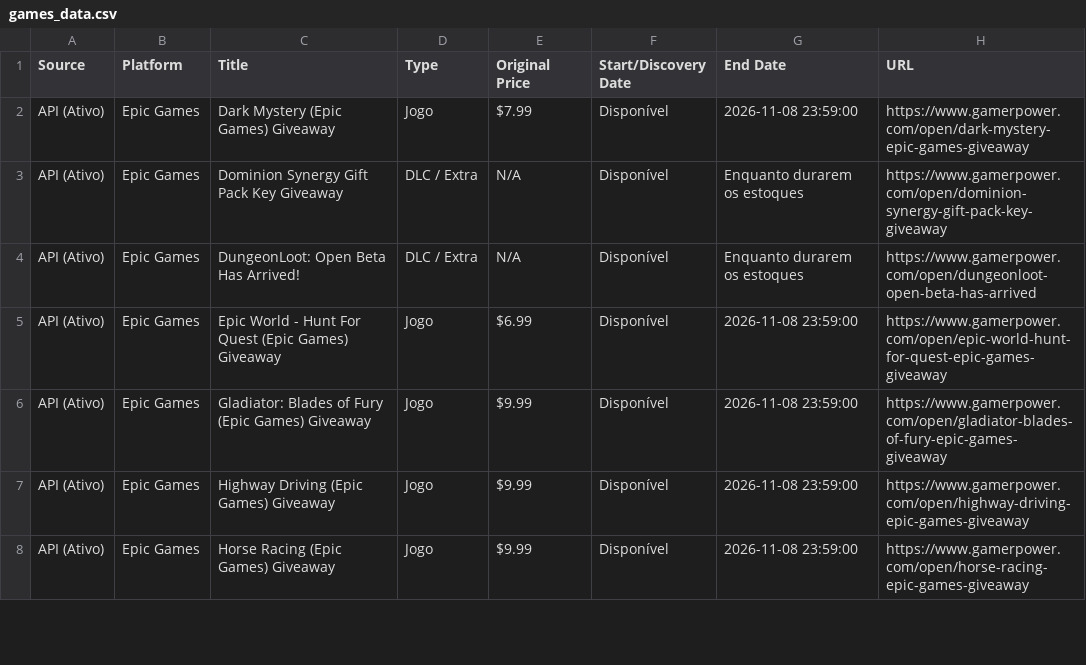
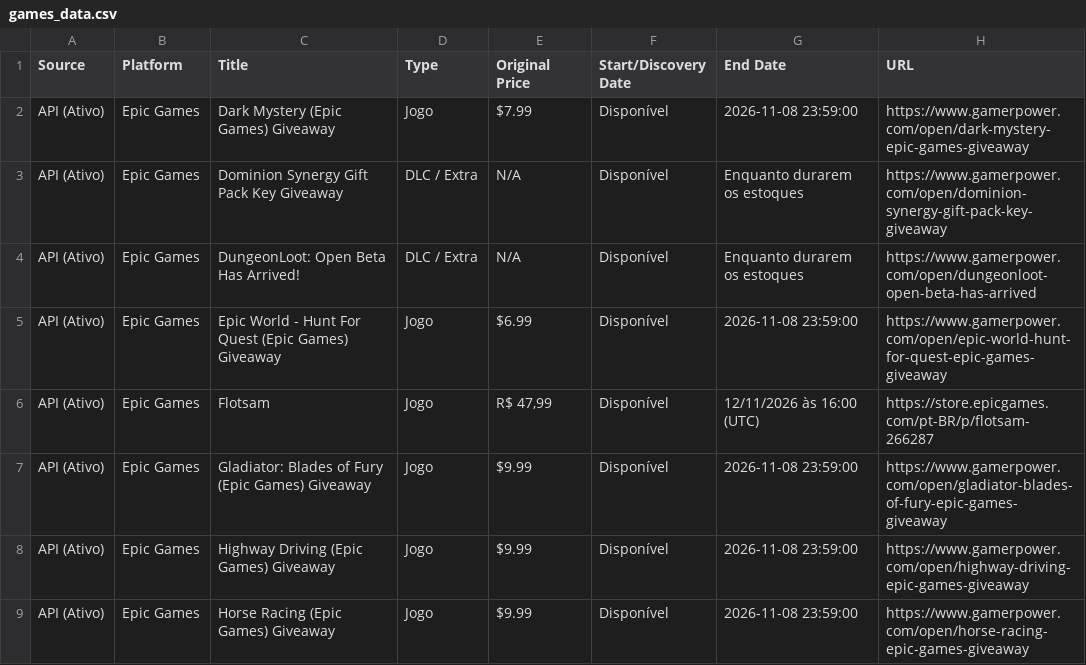
Before and after one commit to yuriluna85/games-for-free, a CSV file: games_data.csv, drawn as a sheet; only a part is shown; the diff covers the shown part only.

```diff
--- a/games_data.csv
+++ b/games_data.csv
@@ -5,2 +5,3 @@ API (Ativo),Epic Games,DungeonLoot: Open Beta Has Arrived!,DLC / Extra,N/A,Dispo
 API (Ativo),Epic Games,Epic World - Hunt For Quest (Epic Games) Giveaway,Jogo,$6.99,Disponível,2026-11-08 23:59:00,https://www.gamerpower.com/open/epic-world-hunt-for-quest-epic-games-giveaway
+API (Ativo),Epic Games,Flotsam,Jogo,"R$ 47,99",Disponível,12/11/2026 às 16:00 (UTC),https://store.epicgames.com/pt-BR/p/flotsam-266287
 API (Ativo),Epic Games,Gladiator: Blades of Fury (Epic Games) Giveaway,Jogo,$9.99,Disponível,2026-11-08 23:59:00,https://www.gamerpower.com/open/gladiator-blades-of-fury-epic-games-giveaway
```
Also changed, not shown: 5 added rows, 2 removed rows and 5 edited cells elsewhere in this file, 5 other files.
